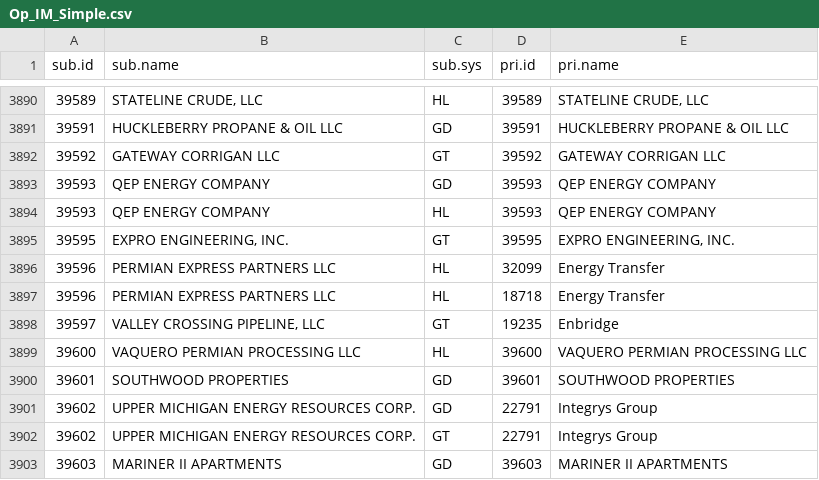
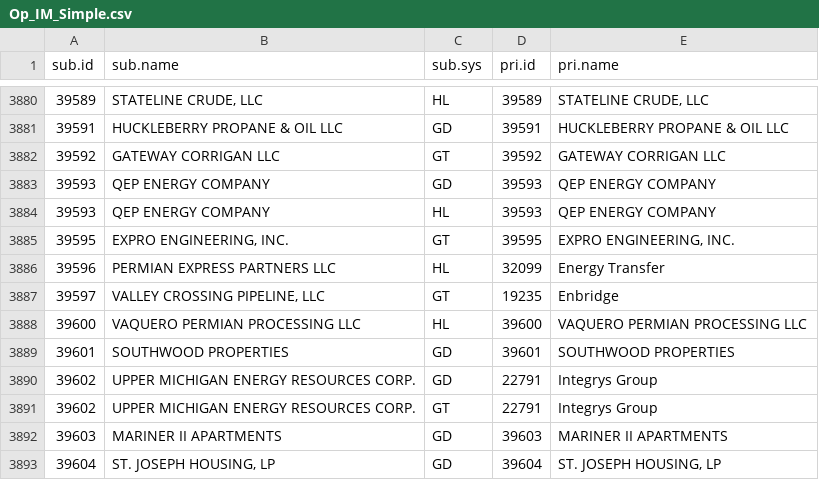
Before and after one commit to jmceager/pst, a CSV file: phmsa-clean/Op_IM_Simple.csv, drawn as a sheet; only a part is shown, gaps mark what is left out; the shorter side is filled out with more unchanged rows; the diff covers the shown part only.

```diff
--- a/phmsa-clean/Op_IM_Simple.csv
+++ b/phmsa-clean/Op_IM_Simple.csv
@@ -3896,3 +3886,2 @@ sub.id,sub.name,sub.sys,pri.id,pri.name
 39596,PERMIAN EXPRESS PARTNERS LLC,HL,32099,Energy Transfer
-39596,PERMIAN EXPRESS PARTNERS LLC,HL,18718,Energy Transfer
 39597,"VALLEY CROSSING PIPELINE, LLC",GT,19235,Enbridge
```
Also changed, not shown: 12 removed rows elsewhere in this file, phmsa-clean/Op_IM_Dates.csv, phmsa-clean/data/clean/operator_id_match.csv, 1 other file.
